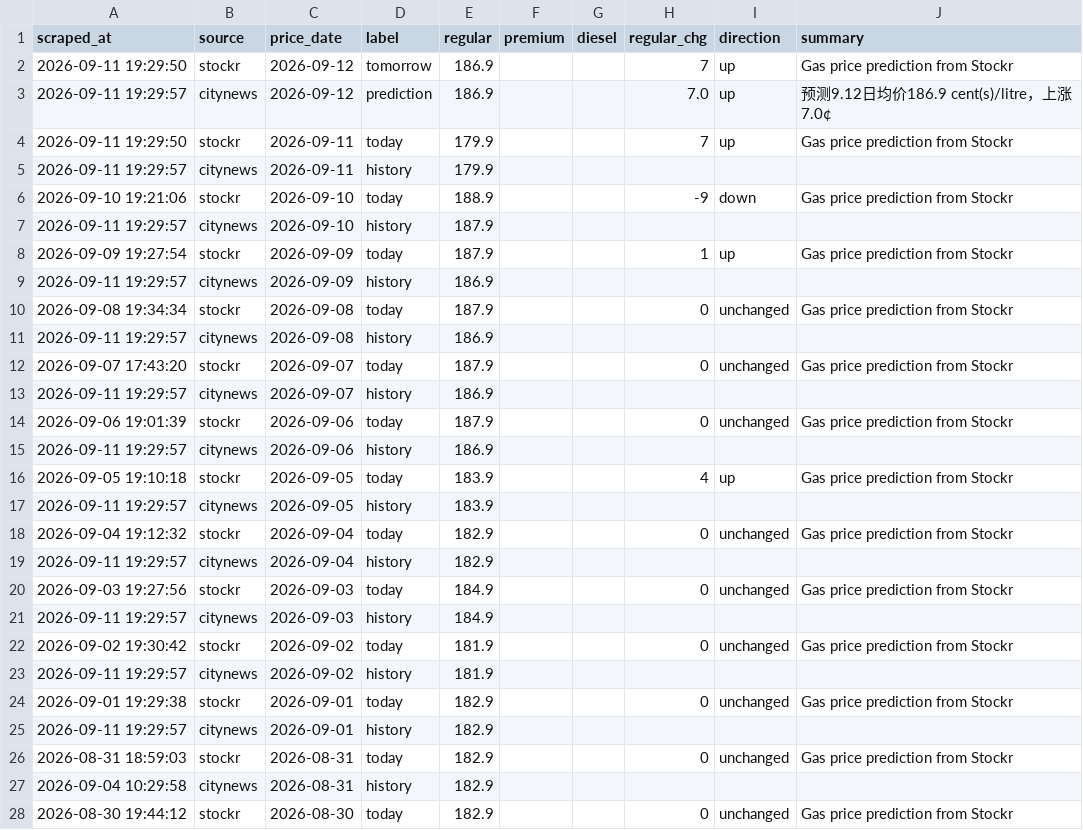
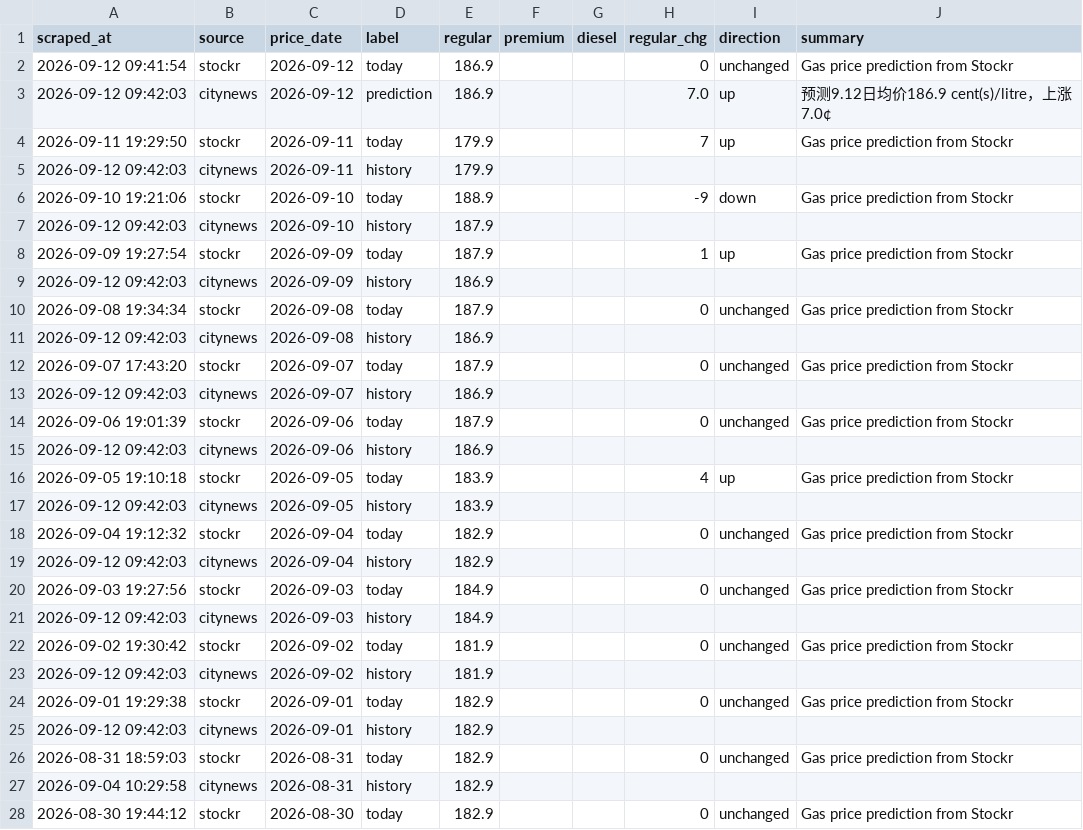
Before and after one commit to alecaloha/gaswise, a CSV file: gas_prices.csv, drawn as a sheet; only a part is shown.

```diff
--- a/gas_prices.csv
+++ b/gas_prices.csv
@@ -1,26 +1,26 @@
 scraped_at,source,price_date,label,regular,premium,diesel,regular_chg,direction,summary
-2026-09-11 19:29:50,stockr,2026-09-12,tomorrow,186.9,,,7,up,Gas price prediction from Stockr
-2026-09-11 19:29:57,citynews,2026-09-12,prediction,186.9,,,7.0,up,预测9.12日均价186.9 cent(s)/litre，上涨7.0¢
+2026-09-12 09:41:54,stockr,2026-09-12,today,186.9,,,0,unchanged,Gas price prediction from Stockr
+2026-09-12 09:42:03,citynews,2026-09-12,prediction,186.9,,,7.0,up,预测9.12日均价186.9 cent(s)/litre，上涨7.0¢
 2026-09-11 19:29:50,stockr,2026-09-11,today,179.9,,,7,up,Gas price prediction from Stockr
-2026-09-11 19:29:57,citynews,2026-09-11,history,179.9,,,,,
+2026-09-12 09:42:03,citynews,2026-09-11,history,179.9,,,,,
 2026-09-10 19:21:06,stockr,2026-09-10,today,188.9,,,-9,down,Gas price prediction from Stockr
-2026-09-11 19:29:57,citynews,2026-09-10,history,187.9,,,,,
+2026-09-12 09:42:03,citynews,2026-09-10,history,187.9,,,,,
 2026-09-09 19:27:54,stockr,2026-09-09,today,187.9,,,1,up,Gas price prediction from Stockr
-2026-09-11 19:29:57,citynews,2026-09-09,history,186.9,,,,,
+2026-09-12 09:42:03,citynews,2026-09-09,history,186.9,,,,,
 2026-09-08 19:34:34,stockr,2026-09-08,today,187.9,,,0,unchanged,Gas price prediction from Stockr
-2026-09-11 19:29:57,citynews,2026-09-08,history,186.9,,,,,
+2026-09-12 09:42:03,citynews,2026-09-08,history,186.9,,,,,
 2026-09-07 17:43:20,stockr,2026-09-07,today,187.9,,,0,unchanged,Gas price prediction from Stockr
-2026-09-11 19:29:57,citynews,2026-09-07,history,186.9,,,,,
+2026-09-12 09:42:03,citynews,2026-09-07,history,186.9,,,,,
 2026-09-06 19:01:39,stockr,2026-09-06,today,187.9,,,0,unchanged,Gas price prediction from Stockr
-2026-09-11 19:29:57,citynews,2026-09-06,history,186.9,,,,,
+2026-09-12 09:42:03,citynews,2026-09-06,history,186.9,,,,,
 2026-09-05 19:10:18,stockr,2026-09-05,today,183.9,,,4,up,Gas price prediction from Stockr
-2026-09-11 19:29:57,citynews,2026-09-05,history,183.9,,,,,
+2026-09-12 09:42:03,citynews,2026-09-05,history,183.9,,,,,
 2026-09-04 19:12:32,stockr,2026-09-04,today,182.9,,,0,unchanged,Gas price prediction from Stockr
-2026-09-11 19:29:57,citynews,2026-09-04,history,182.9,,,,,
+2026-09-12 09:42:03,citynews,2026-09-04,history,182.9,,,,,
 2026-09-03 19:27:56,stockr,2026-09-03,today,184.9,,,0,unchanged,Gas price prediction from Stockr
-2026-09-11 19:29:57,citynews,2026-09-03,history,184.9,,,,,
+2026-09-12 09:42:03,citynews,2026-09-03,history,184.9,,,,,
 2026-09-02 19:30:42,stockr,2026-09-02,today,181.9,,,0,unchanged,Gas price prediction from Stockr
-2026-09-11 19:29:57,citynews,2026-09-02,history,181.9,,,,,
+2026-09-12 09:42:03,citynews,2026-09-02,history,181.9,,,,,
 2026-09-01 19:29:38,stockr,2026-09-01,today,182.9,,,0,unchanged,Gas price prediction from Stockr
-2026-09-11 19:29:57,citynews,2026-09-01,history,182.9,,,,,
+2026-09-12 09:42:03,citynews,2026-09-01,history,182.9,,,,,
 2026-08-31 18:59:03,stockr,2026-08-31,today,182.9,,,0,unchanged,Gas price prediction from Stockr
```
Also changed, not shown: 1 other file.
